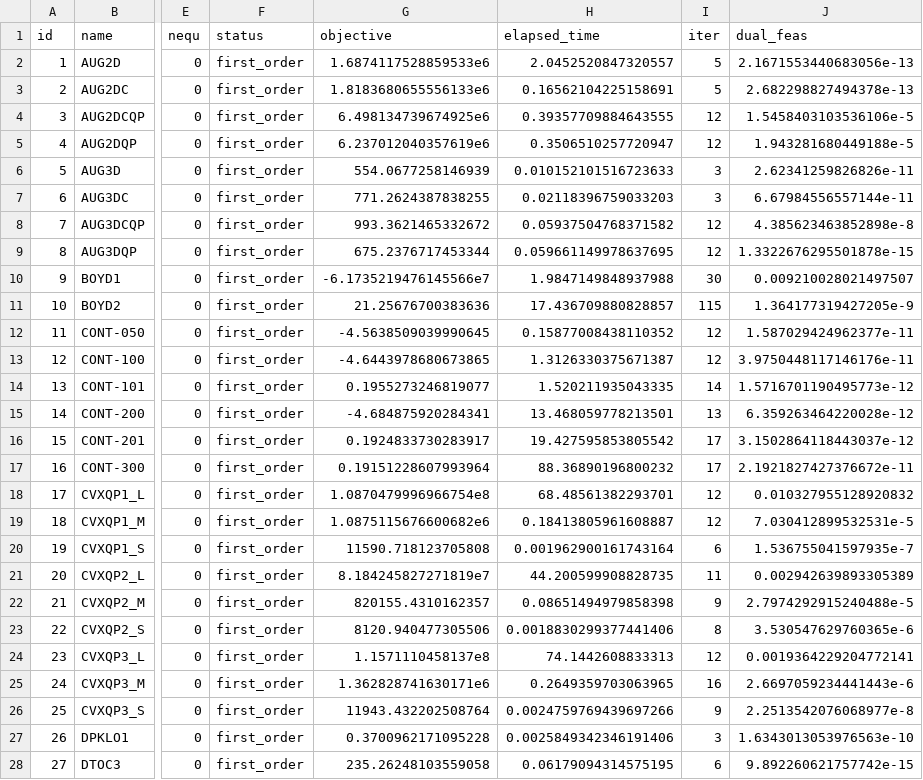
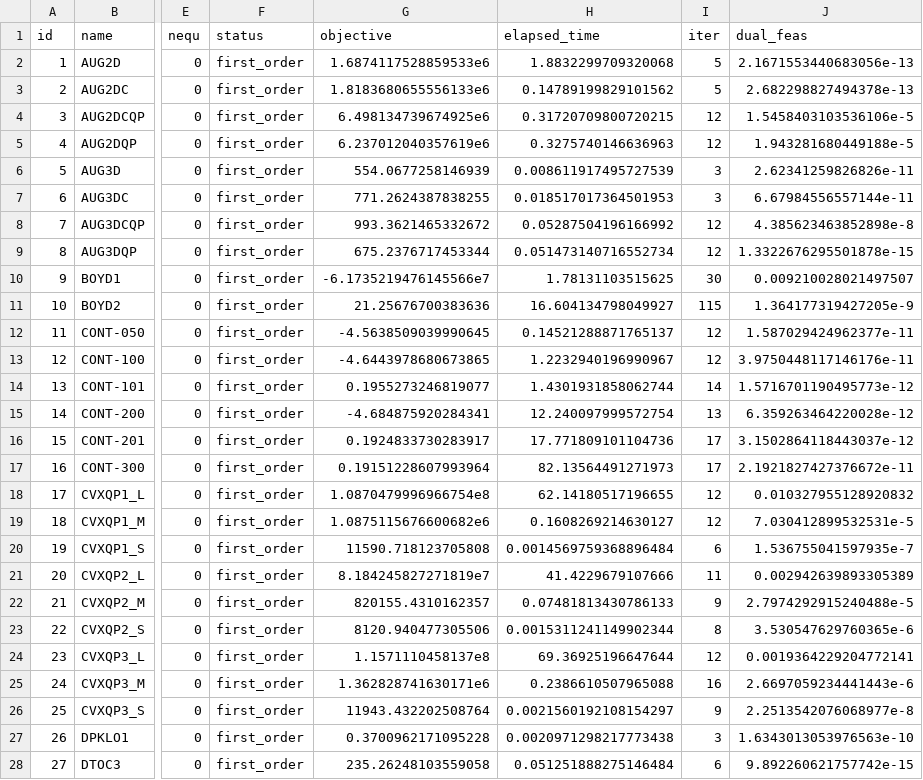
Before and after one commit to geoffroyleconte/StageOptim, a CSV file: benchmarks/ripqp_paper/ripqp1_qp.csv, drawn as a sheet; only a part is shown, gaps mark what is left out; the diff covers the shown part only; the diff names each change by its address in the sheet, - before the commit and + after, or states it on an @@ line.

```diff
--- a/benchmarks/ripqp_paper/ripqp1_qp.csv
+++ b/benchmarks/ripqp_paper/ripqp1_qp.csv
-H2 (elapsed_time): 2.0452520847320557
+H2 (elapsed_time): 1.8832299709320068
-H3 (elapsed_time): 0.16562104225158691
+H3 (elapsed_time): 0.14789199829101562
-H4 (elapsed_time): 0.39357709884643555
+H4 (elapsed_time): 0.31720709800720215
-H5 (elapsed_time): 0.3506510257720947
+H5 (elapsed_time): 0.3275740146636963
-H6 (elapsed_time): 0.010152101516723633
+H6 (elapsed_time): 0.008611917495727539
-H7 (elapsed_time): 0.02118396759033203
+H7 (elapsed_time): 0.018517017364501953
-H8 (elapsed_time): 0.05937504768371582
+H8 (elapsed_time): 0.05287504196166992
-H9 (elapsed_time): 0.059661149978637695
+H9 (elapsed_time): 0.051473140716552734
-H10 (elapsed_time): 1.9847149848937988
+H10 (elapsed_time): 1.78131103515625
-H11 (elapsed_time): 17.436709880828857
+H11 (elapsed_time): 16.604134798049927
-H12 (elapsed_time): 0.15877008438110352
+H12 (elapsed_time): 0.14521288871765137
-H13 (elapsed_time): 1.3126330375671387
+H13 (elapsed_time): 1.2232940196990967
-H14 (elapsed_time): 1.520211935043335
+H14 (elapsed_time): 1.4301931858062744
-H15 (elapsed_time): 13.468059778213501
+H15 (elapsed_time): 12.240097999572754
-H16 (elapsed_time): 19.427595853805542
+H16 (elapsed_time): 17.771809101104736
-H17 (elapsed_time): 88.36890196800232
+H17 (elapsed_time): 82.13564491271973
-H18 (elapsed_time): 68.48561382293701
+H18 (elapsed_time): 62.14180517196655
-H19 (elapsed_time): 0.18413805961608887
+H19 (elapsed_time): 0.1608269214630127
-H20 (elapsed_time): 0.001962900161743164
+H20 (elapsed_time): 0.0014569759368896484
-H21 (elapsed_time): 44.200599908828735
+H21 (elapsed_time): 41.4229679107666
-H22 (elapsed_time): 0.08651494979858398
+H22 (elapsed_time): 0.07481813430786133
-H23 (elapsed_time): 0.0018830299377441406
+H23 (elapsed_time): 0.0015311241149902344
-H24 (elapsed_time): 74.1442608833313
+H24 (elapsed_time): 69.36925196647644
-H25 (elapsed_time): 0.2649359703063965
+H25 (elapsed_time): 0.2386610507965088
-H26 (elapsed_time): 0.0024759769439697266
+H26 (elapsed_time): 0.0021560192108154297
-H27 (elapsed_time): 0.0025849342346191406
+H27 (elapsed_time): 0.0020971298217773438
-H28 (elapsed_time): 0.06179094314575195
+H28 (elapsed_time): 0.051251888275146484
```
Also changed, not shown: 111 edited cells elsewhere in this file, benchmarks/ripqp_paper/ripqp1_lp.csv, benchmarks/ripqp_paper/ripqp_cholmod1_lp.csv, 7 other files.
